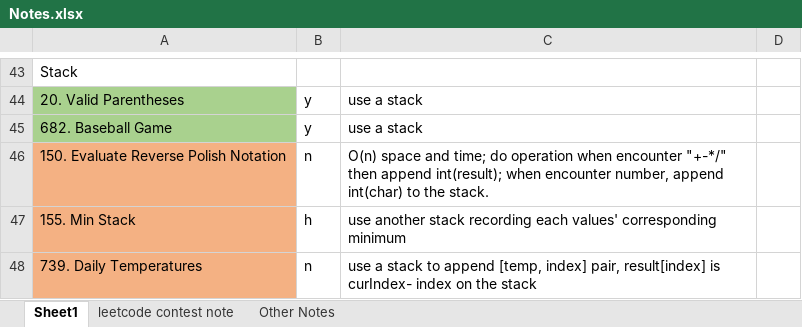
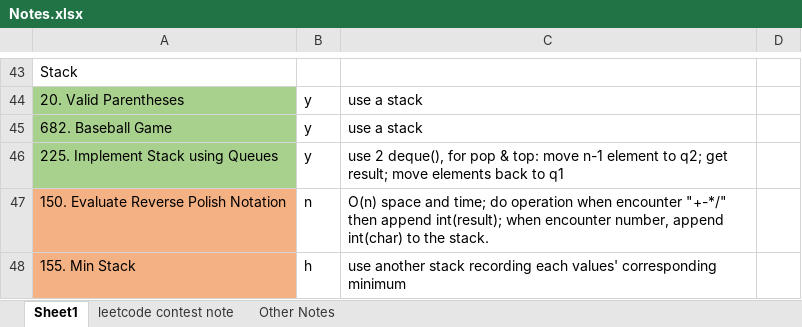
Before and after one commit to liang-bruce/NeetCodePractice, an Excel workbook: Notes.xlsx, sheet Sheet1, drawn as a sheet; only a part is shown, gaps mark what is left out; the shorter side is filled out with more unchanged rows; values as stored, in another font and other column widths than the file's, no borders; the diff names each change by its address in the sheet, - before the commit and + after, or states it on an @@ line.

```diff
--- a/Notes.xlsx (sheet Sheet1)
+++ b/Notes.xlsx (sheet Sheet1)
+row 46: 225. Implement Stack using Queues | y | use 2 deque(), for pop & top: move n-1 element to q2; get result; move elements back to q1
```
Also changed, not shown: 1 other file.
